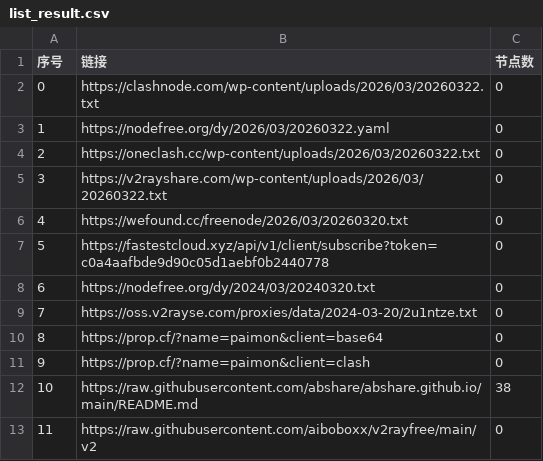
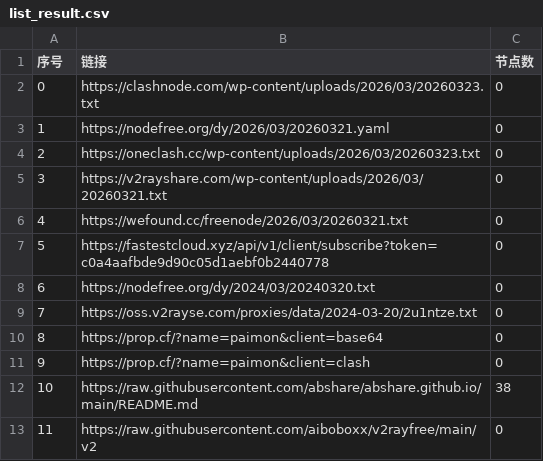
Before and after one commit to hellojimlee/AutoMergePublicNodes, a CSV file: list_result.csv, drawn as a sheet; only a part is shown.

```diff
--- a/list_result.csv
+++ b/list_result.csv
@@ -1,7 +1,7 @@
 序号,链接,节点数
-0,https://clashnode.com/wp-content/uploads/2026/03/20260322.txt,0
-1,https://nodefree.org/dy/2026/03/20260322.yaml,0
-2,https://oneclash.cc/wp-content/uploads/2026/03/20260322.txt,0
-3,https://v2rayshare.com/wp-content/uploads/2026/03/20260322.txt,0
-4,https://wefound.cc/freenode/2026/03/20260320.txt,0
+0,https://clashnode.com/wp-content/uploads/2026/03/20260323.txt,0
+1,https://nodefree.org/dy/2026/03/20260321.yaml,0
+2,https://oneclash.cc/wp-content/uploads/2026/03/20260323.txt,0
+3,https://v2rayshare.com/wp-content/uploads/2026/03/20260321.txt,0
+4,https://wefound.cc/freenode/2026/03/20260321.txt,0
 5,https://fastestcloud.xyz/api/v1/client/subscribe?token=c0a4aafbde9d90c05d1aebf0b2440778,0
```
Also changed, not shown: 2 other files.
